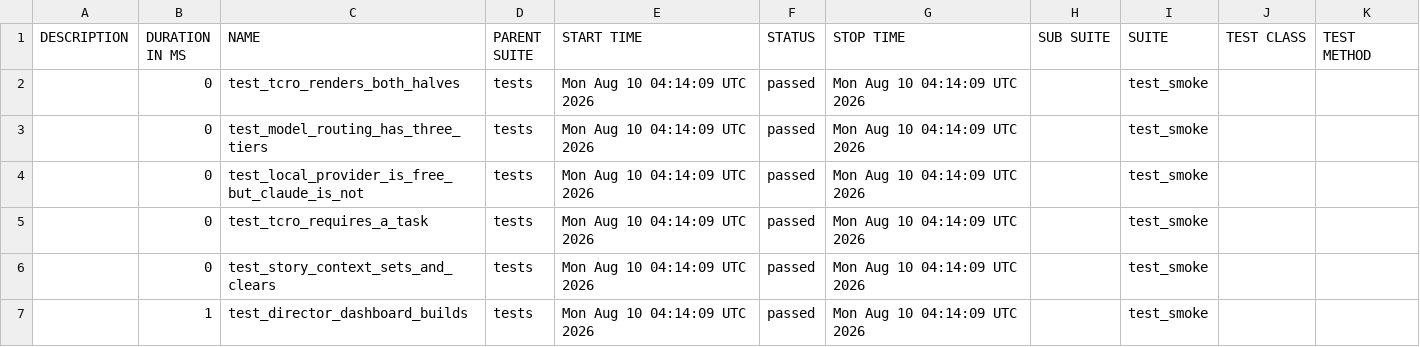
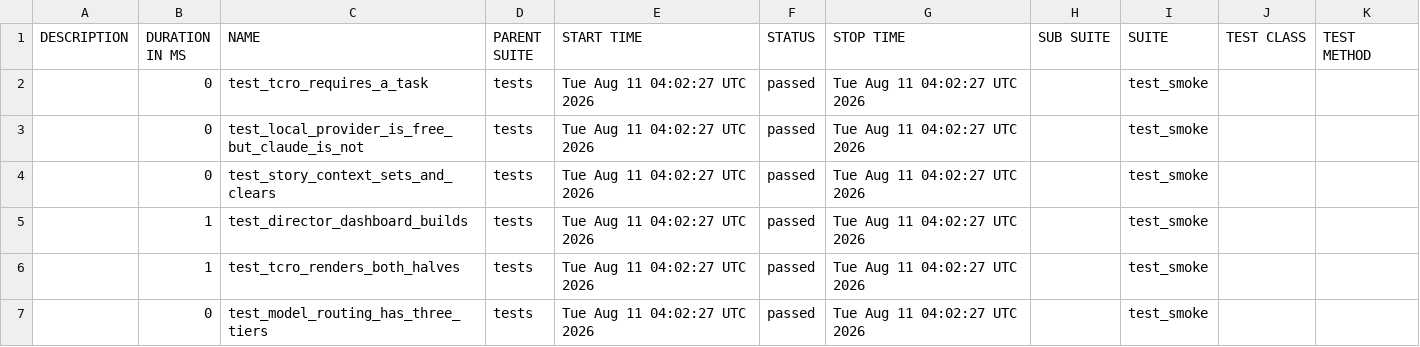
Before and after one commit to Anandraj-pro/OmniTest-AI, a CSV file: data/suites.csv, drawn as a sheet.

```diff
--- a/data/suites.csv
+++ b/data/suites.csv
@@ -1,7 +1,7 @@
 "DESCRIPTION","DURATION IN MS","NAME","PARENT SUITE","START TIME","STATUS","STOP TIME","SUB SUITE","SUITE","TEST CLASS","TEST METHOD"
-"","0","test_tcro_renders_both_halves","tests","Mon Aug 10 04:14:09 UTC 2026","passed","Mon Aug 10 04:14:09 UTC 2026","","test_smoke","",""
-"","0","test_model_routing_has_three_tiers","tests","Mon Aug 10 04:14:09 UTC 2026","passed","Mon Aug 10 04:14:09 UTC 2026","","test_smoke","",""
-"","0","test_local_provider_is_free_but_claude_is_not","tests","Mon Aug 10 04:14:09 UTC 2026","passed","Mon Aug 10 04:14:09 UTC 2026","","test_smoke","",""
-"","0","test_tcro_requires_a_task","tests","Mon Aug 10 04:14:09 UTC 2026","passed","Mon Aug 10 04:14:09 UTC 2026","","test_smoke","",""
-"","0","test_story_context_sets_and_clears","tests","Mon Aug 10 04:14:09 UTC 2026","passed","Mon Aug 10 04:14:09 UTC 2026","","test_smoke","",""
-"","1","test_director_dashboard_builds","tests","Mon Aug 10 04:14:09 UTC 2026","passed","Mon Aug 10 04:14:09 UTC 2026","","test_smoke","",""
+"","0","test_tcro_requires_a_task","tests","Tue Aug 11 04:02:27 UTC 2026","passed","Tue Aug 11 04:02:27 UTC 2026","","test_smoke","",""
+"","0","test_local_provider_is_free_but_claude_is_not","tests","Tue Aug 11 04:02:27 UTC 2026","passed","Tue Aug 11 04:02:27 UTC 2026","","test_smoke","",""
+"","0","test_story_context_sets_and_clears","tests","Tue Aug 11 04:02:27 UTC 2026","passed","Tue Aug 11 04:02:27 UTC 2026","","test_smoke","",""
+"","1","test_director_dashboard_builds","tests","Tue Aug 11 04:02:27 UTC 2026","passed","Tue Aug 11 04:02:27 UTC 2026","","test_smoke","",""
+"","1","test_tcro_renders_both_halves","tests","Tue Aug 11 04:02:27 UTC 2026","passed","Tue Aug 11 04:02:27 UTC 2026","","test_smoke","",""
+"","0","test_model_routing_has_three_tiers","tests","Tue Aug 11 04:02:27 UTC 2026","passed","Tue Aug 11 04:02:27 UTC 2026","","test_smoke","",""
```
Also changed, not shown: 26 other files.
